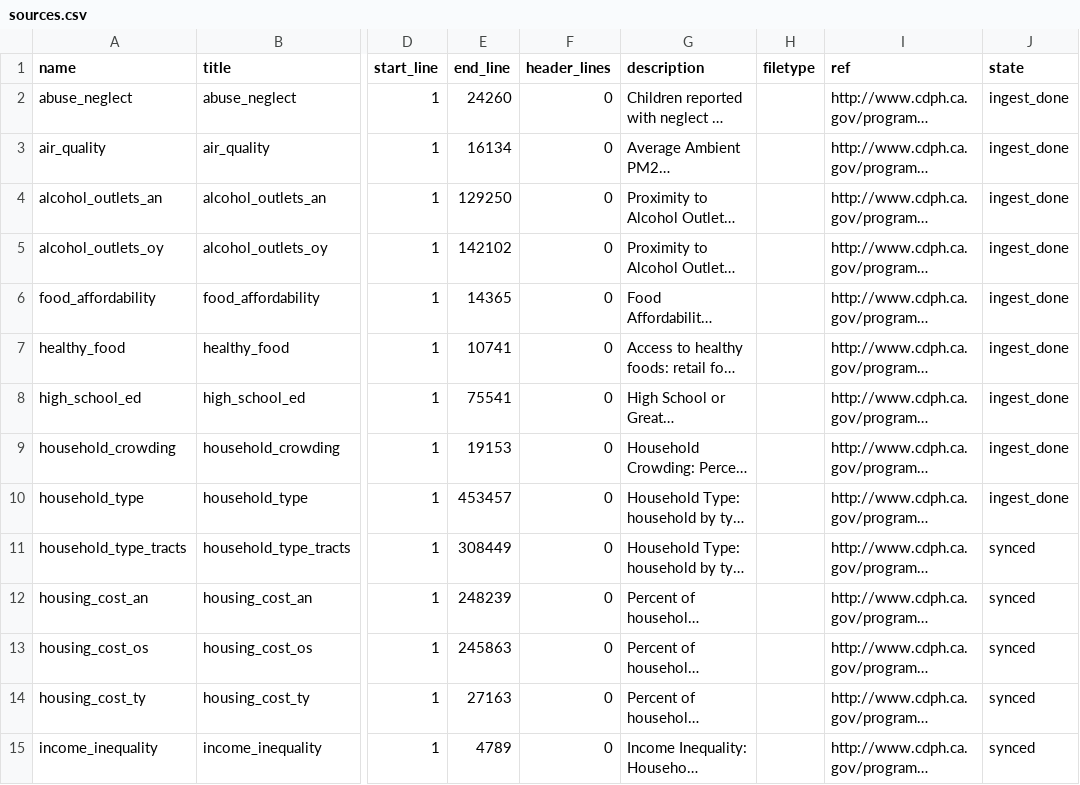
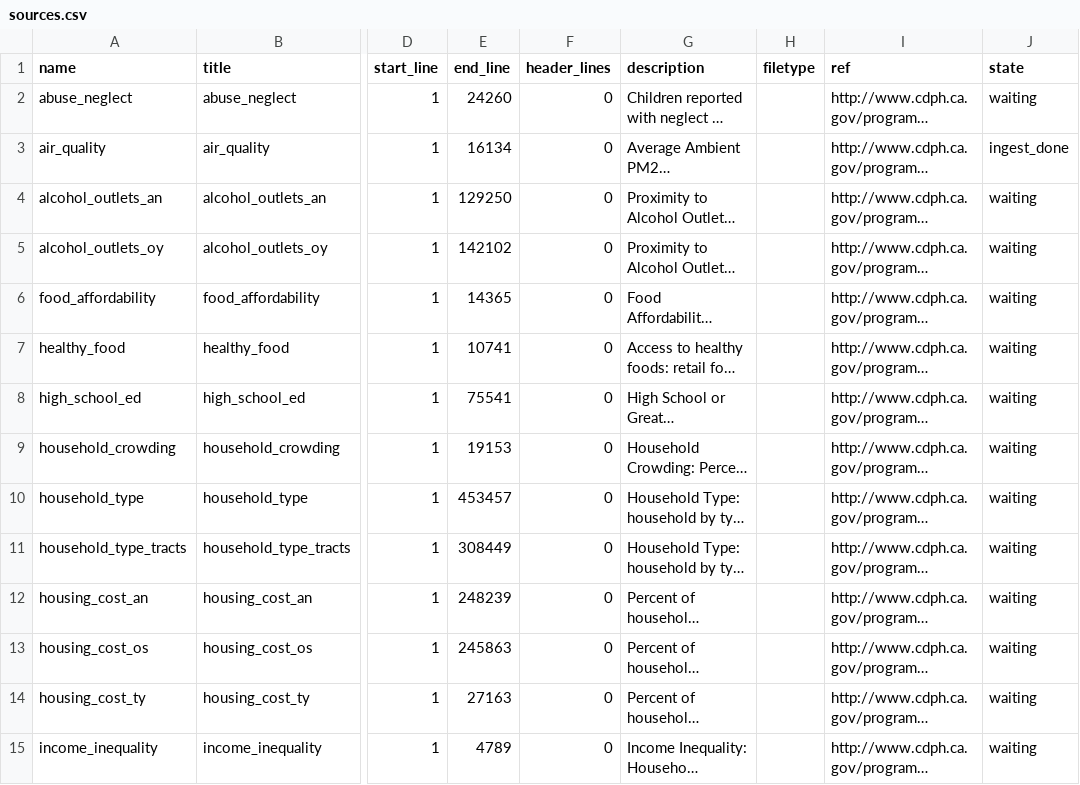
Before and after one commit to CivicKnowledge/ambry10-bundles, a CSV file: cdph.ca.gov/hci/sources.csv, drawn as a sheet; only a part is shown, gaps mark what is left out; long unchanged cells end in …; the diff covers the shown part only; the diff names each change by its address in the sheet, - before the commit and + after, or states it on an @@ line.

```diff
--- a/cdph.ca.gov/hci/sources.csv
+++ b/cdph.ca.gov/hci/sources.csv
-J2 (state): ingest_done
+J2 (state): waiting
-J4:J10 (state): ingest_done
+J4:J10 (state): waiting
-J11:J15 (state): synced
+J11:J15 (state): waiting
```
Also changed, not shown: 21 edited cells elsewhere in this file, cdph.ca.gov/hci/schema.csv, cdph.ca.gov/hci/source_schema.csv, 2 other files.
